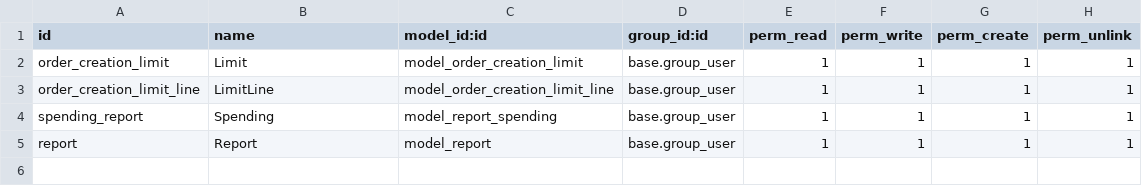
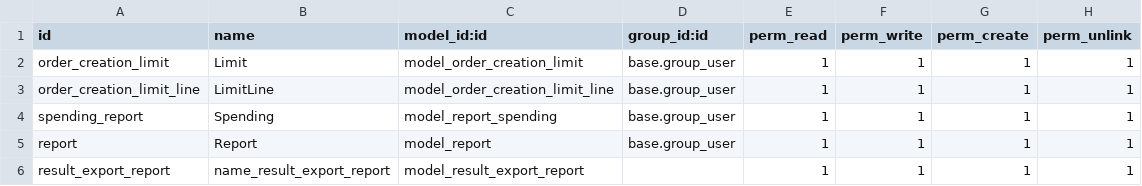
Before and after one commit to BuiDatBk/Bai3-odoo, a CSV file: customaddon/advanced_purchase/security/ir.model.access.csv, drawn as a sheet.

Commit message:
download excel file

```diff
--- a/customaddon/advanced_purchase/security/ir.model.access.csv
+++ b/customaddon/advanced_purchase/security/ir.model.access.csv
@@ -5 +5,2 @@ spending_report,Spending,model_report_spending,base.group_user,1,1,1,1
 report,Report,model_report,base.group_user,1,1,1,1
+result_export_report,name_result_export_report,model_result_export_report,,1,1,1,1
```
Also changed, not shown: 12 other files.
